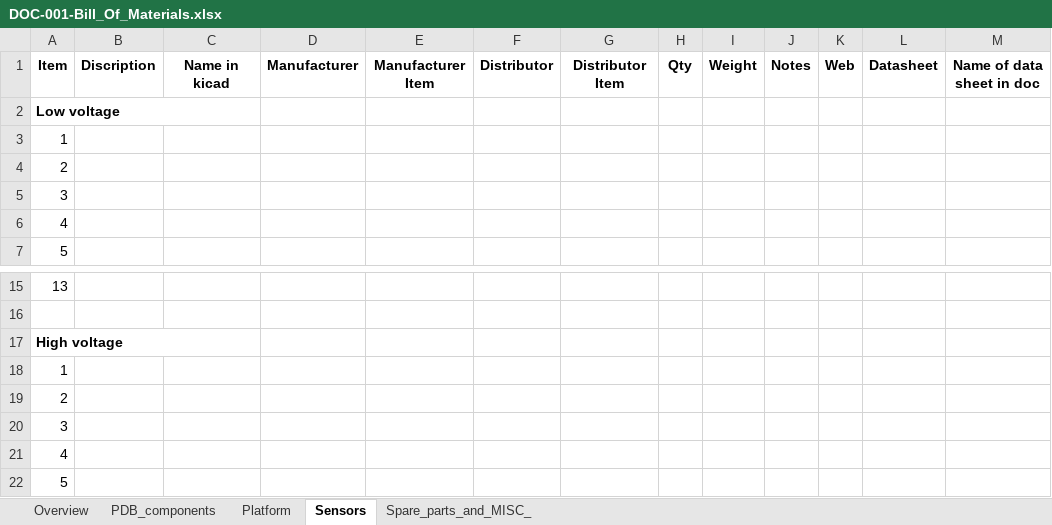
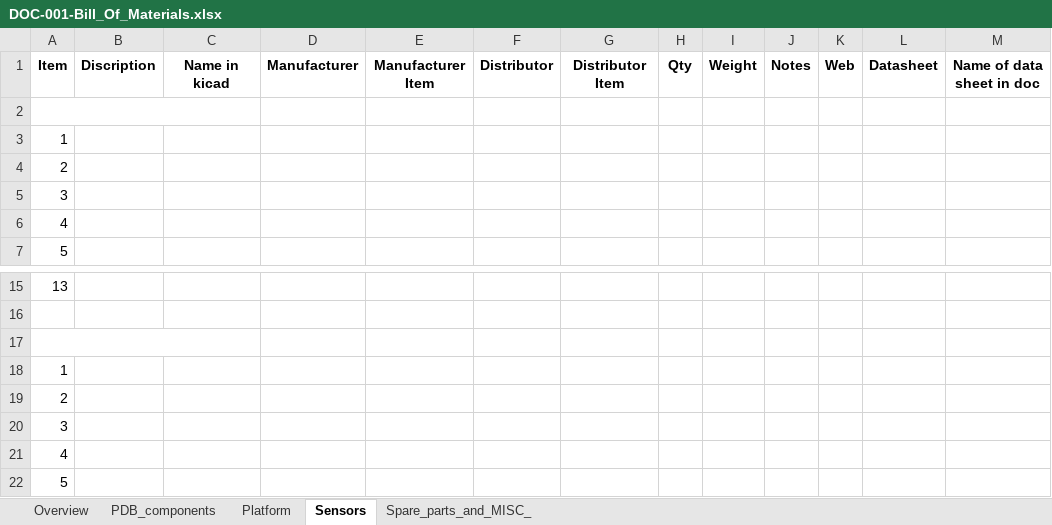
Before and after one commit to MDU-C2/SLaRC-LightSeeker-HT25, an Excel workbook: docs/DOC-Files/DOC-001-Bill_Of_Materials.xlsx, sheet Sensors, drawn as a sheet; only a part is shown, gaps mark what is left out; values as stored, in another font and other column widths than the file's, no borders; the diff names each change by its address in the sheet, - before the commit and + after, or states it on an @@ line.

Commit message:
Deleted wrong info in sensors

```diff
--- a/docs/DOC-Files/DOC-001-Bill_Of_Materials.xlsx (sheet Sensors)
+++ b/docs/DOC-Files/DOC-001-Bill_Of_Materials.xlsx (sheet Sensors)
-A2: Low voltage
+A2: (empty)
-A17: High voltage
+A17: (empty)
```
